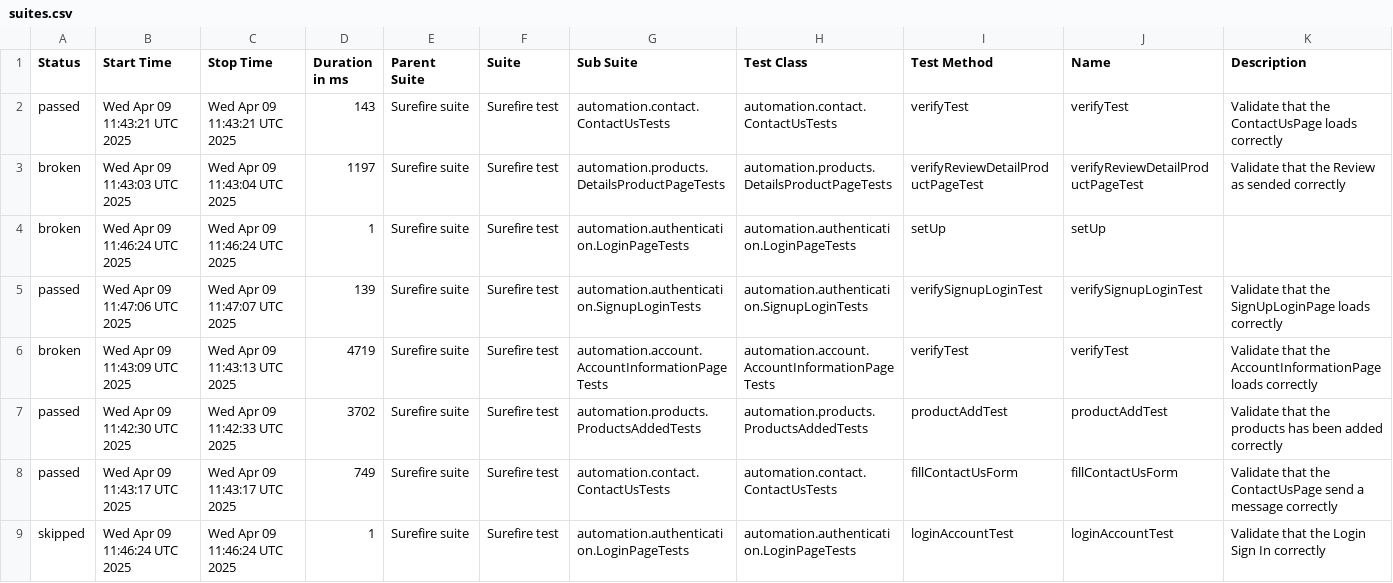
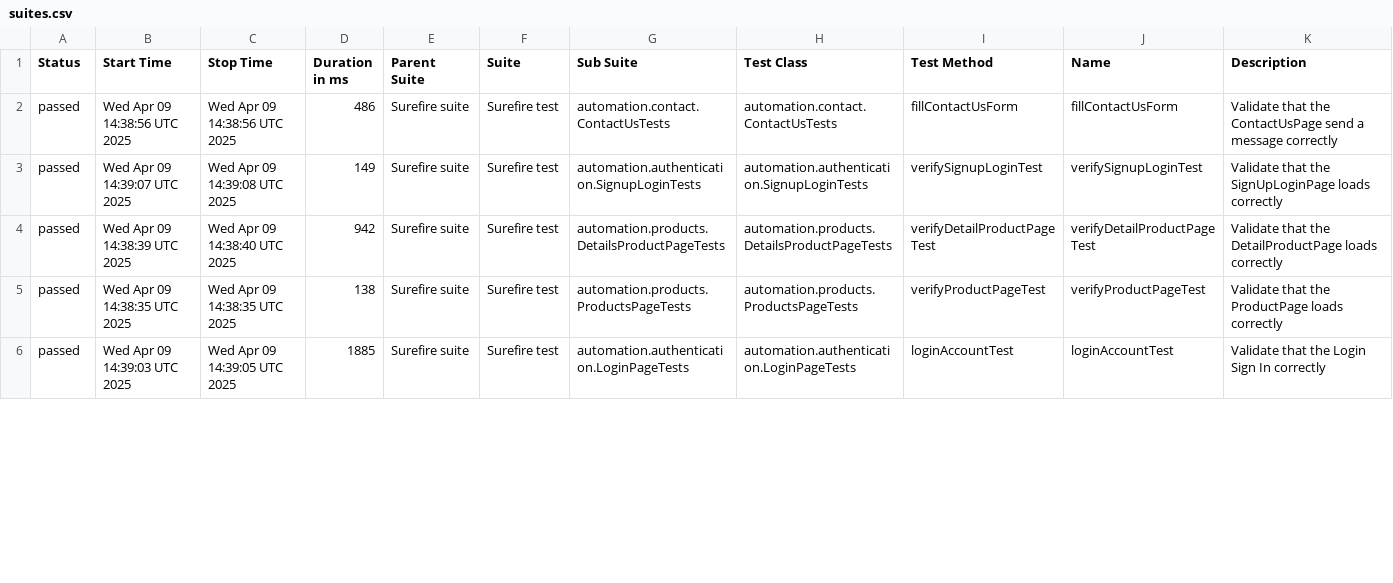
Before and after one commit to JosKavi33/selenium-testng-pom, a CSV file: data/suites.csv, drawn as a sheet; only a part is shown; the diff covers the shown part only.

```diff
--- a/data/suites.csv
+++ b/data/suites.csv
@@ -1,9 +1,6 @@
 "Status","Start Time","Stop Time","Duration in ms","Parent Suite","Suite","Sub Suite","Test Class","Test Method","Name","Description"
-"passed","Wed Apr 09 11:43:21 UTC 2025","Wed Apr 09 11:43:21 UTC 2025","143","Surefire suite","Surefire test","automation.contact.ContactUsTests","automation.contact.ContactUsTests","verifyTest","verifyTest","Validate that the ContactUsPage loads correctly"
-"broken","Wed Apr 09 11:43:03 UTC 2025","Wed Apr 09 11:43:04 UTC 2025","1197","Surefire suite","Surefire test","automation.products.DetailsProductPageTests","automation.products.DetailsProductPageTests","verifyReviewDetailProductPageTest","verifyReviewDetailProductPageTest","Validate that the Review as sended correctly"
-"broken","Wed Apr 09 11:46:24 UTC 2025","Wed Apr 09 11:46:24 UTC 2025","1","Surefire suite","Surefire test","automation.authentication.LoginPageTests","automation.authentication.LoginPageTests","setUp","setUp",""
-"passed","Wed Apr 09 11:47:06 UTC 2025","Wed Apr 09 11:47:07 UTC 2025","139","Surefire suite","Surefire test","automation.authentication.SignupLoginTests","automation.authentication.SignupLoginTests","verifySignupLoginTest","verifySignupLoginTest","Validate that the SignUpLoginPage loads correctly"
-"broken","Wed Apr 09 11:43:09 UTC 2025","Wed Apr 09 11:43:13 UTC 2025","4719","Surefire suite","Surefire test","automation.account.AccountInformationPageTests","automation.account.AccountInformationPageTests","verifyTest","verifyTest","Validate that the AccountInformationPage loads correctly"
-"passed","Wed Apr 09 11:42:30 UTC 2025","Wed Apr 09 11:42:33 UTC 2025","3702","Surefire suite","Surefire test","automation.products.ProductsAddedTests","automation.products.ProductsAddedTests","productAddTest","productAddTest","Validate that the products has been added correctly"
-"passed","Wed Apr 09 11:43:17 UTC 2025","Wed Apr 09 11:43:17 UTC 2025","749","Surefire suite","Surefire test","automation.contact.ContactUsTests","automation.contact.ContactUsTests","fillContactUsForm","fillContactUsForm","Validate that the ContactUsPage send a message correctly"
-"skipped","Wed Apr 09 11:46:24 UTC 2025","Wed Apr 09 11:46:24 UTC 2025","1","Surefire suite","Surefire test","automation.authentication.LoginPageTests","automation.authentication.LoginPageTests","loginAccountTest","loginAccountTest","Validate that the Login Sign In correctly"
+"passed","Wed Apr 09 14:38:56 UTC 2025","Wed Apr 09 14:38:56 UTC 2025","486","Surefire suite","Surefire test","automation.contact.ContactUsTests","automation.contact.ContactUsTests","fillContactUsForm","fillContactUsForm","Validate that the ContactUsPage send a message correctly"
+"passed","Wed Apr 09 14:39:07 UTC 2025","Wed Apr 09 14:39:08 UTC 2025","149","Surefire suite","Surefire test","automation.authentication.SignupLoginTests","automation.authentication.SignupLoginTests","verifySignupLoginTest","verifySignupLoginTest","Validate that the SignUpLoginPage loads correctly"
+"passed","Wed Apr 09 14:38:39 UTC 2025","Wed Apr 09 14:38:40 UTC 2025","942","Surefire suite","Surefire test","automation.products.DetailsProductPageTests","automation.products.DetailsProductPageTests","verifyDetailProductPageTest","verifyDetailProductPageTest","Validate that the DetailProductPage loads correctly"
+"passed","Wed Apr 09 14:38:35 UTC 2025","Wed Apr 09 14:38:35 UTC 2025","138","Surefire suite","Surefire test","automation.products.ProductsPageTests","automation.products.ProductsPageTests","verifyProductPageTest","verifyProductPageTest","Validate that the ProductPage loads correctly"
+"passed","Wed Apr 09 14:39:03 UTC 2025","Wed Apr 09 14:39:05 UTC 2025","1885","Surefire suite","Surefire test","automation.authentication.LoginPageTests","automation.authentication.LoginPageTests","loginAccountTest","loginAccountTest","Validate that the Login Sign In correctly"
```
Also changed, not shown: 2 added rows and 36 edited cells elsewhere in this file, 52 other files.
